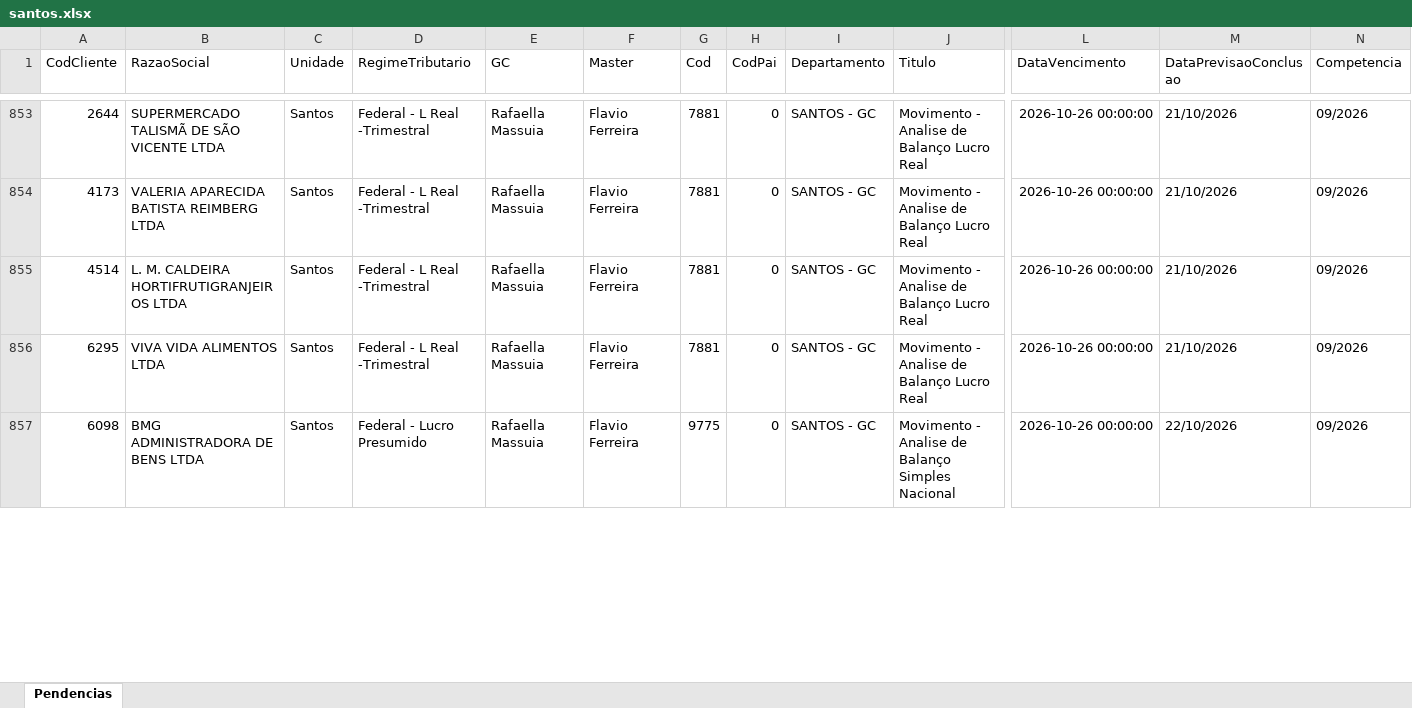
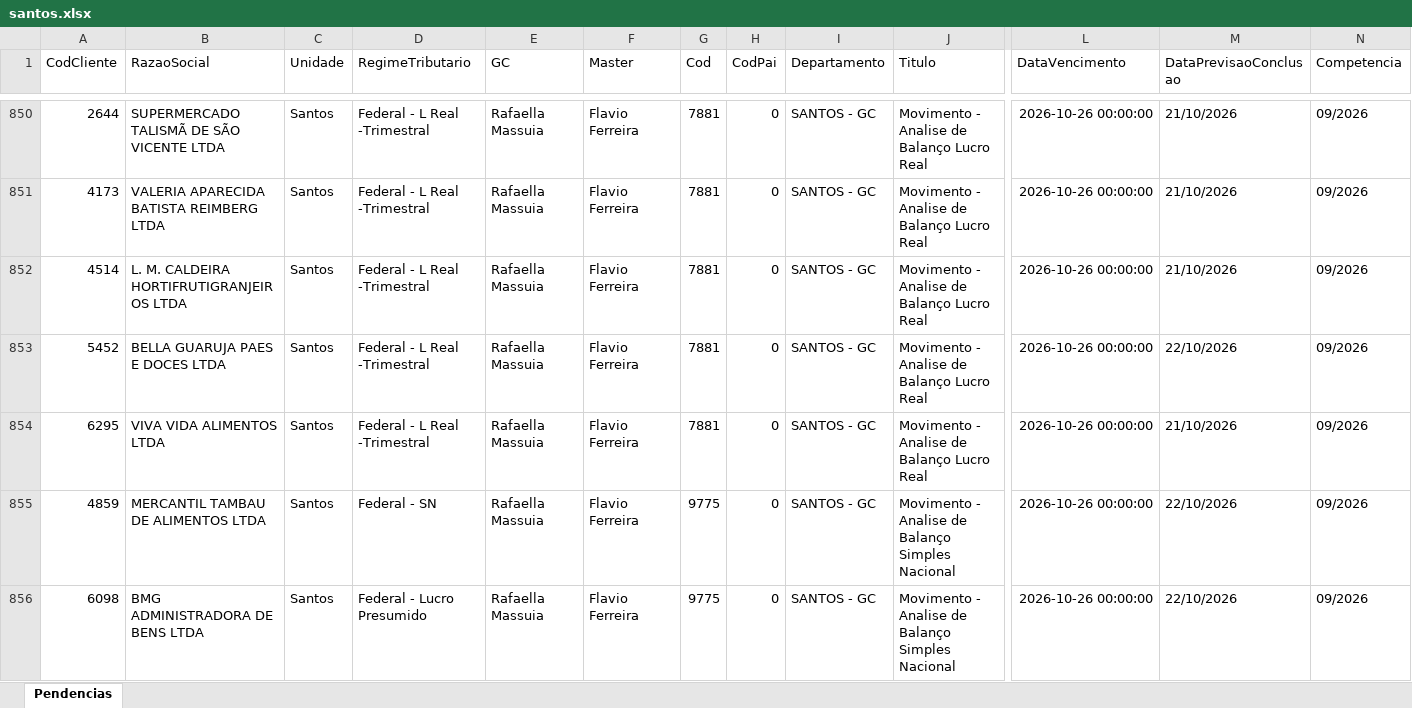
Before and after one commit to Controladoria-MG/Portal-das-tarefas, an Excel workbook: dados/base/santos.xlsx, sheet Pendencias, drawn as a sheet; only a part is shown, gaps mark what is left out; values as stored, in another font and other column widths than the file's, no borders; rows hold the shown columns only; the diff covers the shown part only; the diff names each change by its address in the sheet, - before the commit and + after, or states it on an @@ line.

```diff
--- a/dados/base/santos.xlsx (sheet Pendencias)
+++ b/dados/base/santos.xlsx (sheet Pendencias)
+row 853: 5452 | BELLA GUARUJA PAES E DOCES LTDA | Santos | Federal - L Real -Trimestral | Rafaella Massuia | Flavio Ferreira | 7881 | 0 | SANTOS - GC | Movimento - Analise de Balanço Lucro Real | 2026-10-26 00:00:00 | 22/10/2026 | 09/2026
+row 855: 4859 | MERCANTIL TAMBAU DE ALIMENTOS LTDA | Santos | Federal - SN | Rafaella Massuia | Flavio Ferreira | 9775 | 0 | SANTOS - GC | Movimento - Analise de Balanço Simples Nacional | 2026-10-26 00:00:00 | 22/10/2026 | 09/2026
```
Also changed, not shown: 7 added rows, 9 removed rows and 11 edited cells elsewhere in this sheet, dados/base/bpo.xlsx, dados/base/goias.xlsx, 3 other files.
